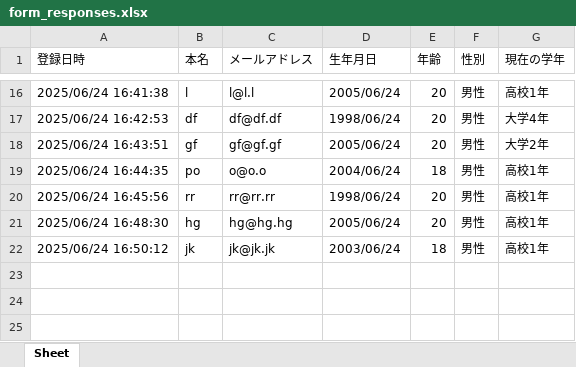
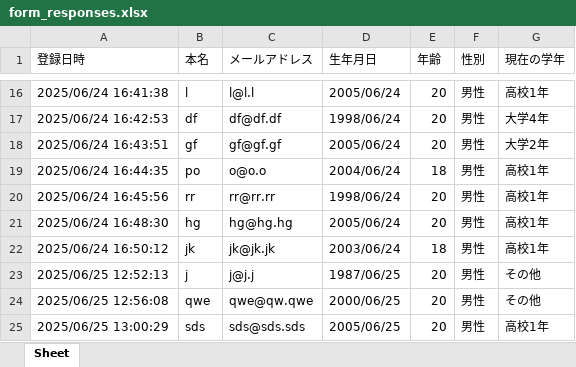
Before and after one commit to SanoKota/KCLhack2025, an Excel workbook: Login/UserData/form_responses.xlsx, sheet Sheet, drawn as a sheet; only a part is shown, gaps mark what is left out; values as stored, in another font and other column widths than the file's, no borders; the diff names each change by its address in the sheet, - before the commit and + after, or states it on an @@ line.

```diff
--- a/Login/UserData/form_responses.xlsx (sheet Sheet)
+++ b/Login/UserData/form_responses.xlsx (sheet Sheet)
+row 23: 2025/06/25 12:52:13 | j | j@j.j | 1987/06/25 | 20 | 男性 | その他
+row 24: 2025/06/25 12:56:08 | qwe | qwe@qw.qwe | 2000/06/25 | 20 | 男性 | その他
+row 25: 2025/06/25 13:00:29 | sds | sds@sds.sds | 2005/06/25 | 20 | 男性 | 高校1年
```
Also changed, not shown: 6 other files.
